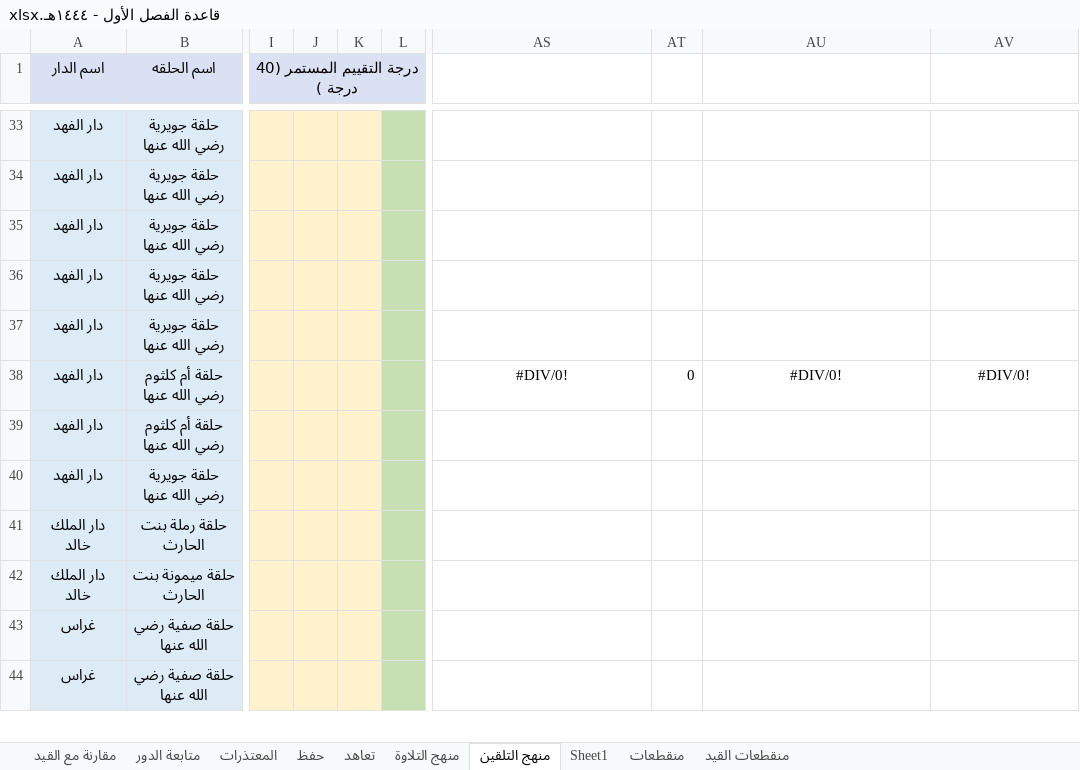
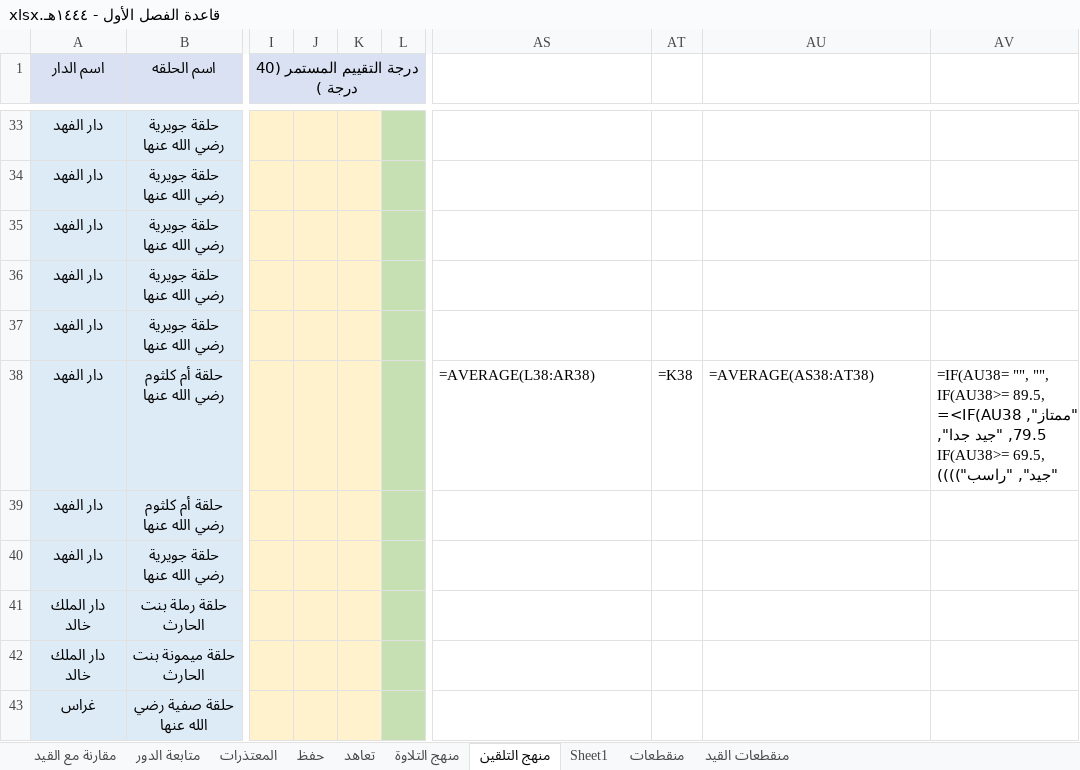
Before and after one commit to raghd-do/scripts, an Excel workbook: rassd/database/قاعدة الفصل الأول - ١٤٤٤هـ.xlsx, sheet منهج التلقين, drawn as a sheet; only a part is shown, gaps mark what is left out; the shorter side is filled out with more unchanged rows; values as stored, in another font and other column widths than the file's, no borders; formulas without a stored value are shown as written; conditional formats not drawn; the diff names each change by its address in the sheet, - before the commit and + after, or states it on an @@ line.

```diff
--- a/rassd/database/قاعدة الفصل الأول - ١٤٤٤هـ.xlsx (sheet منهج التلقين)
+++ b/rassd/database/قاعدة الفصل الأول - ١٤٤٤هـ.xlsx (sheet منهج التلقين)
-J1:L1 fill: #D9E1F2
+J1:L1 fill: none
-AS38: #DIV/0!
+AS38: =AVERAGE(L38:AR38)
-AS38 alignment: center
+AS38 alignment: left
-AT38: 0
+AT38: =K38
-AU38: #DIV/0!
+AU38: =AVERAGE(AS38:AT38)
-AU38:AV38 alignment: center
+AU38:AV38 alignment: left
-AV38: #DIV/0!
+AV38: =IF(AU38= "", "", IF(AU38>= 89.5, "ممتاز", IF(AU38>= 79.5, "جيد جدا", IF(AU38>= 69.5, "جيد", "راسب"))))
```
Also changed, not shown: sheet منقطعات, sheet تعاهد, sheet منهج التلاوة, sheet مقارنة مع القيد, sheet حفظ, sheet Sheet1, 10 other files.
